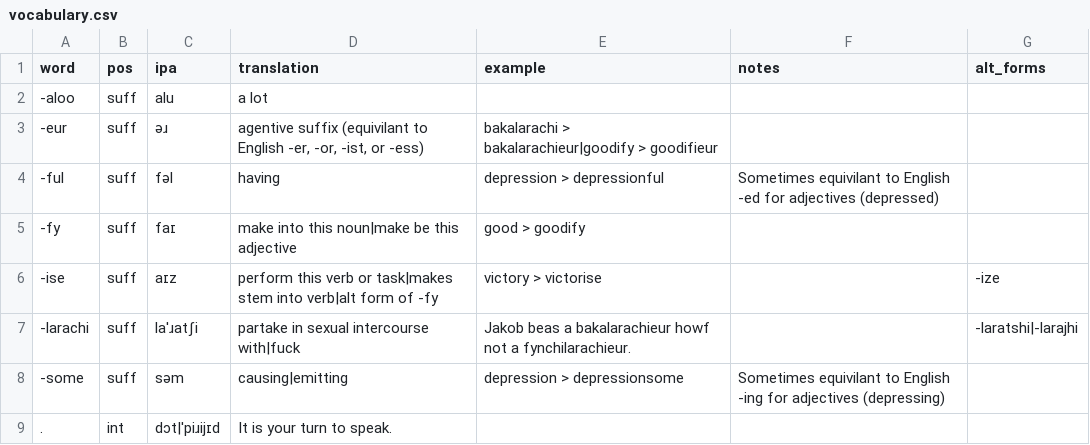
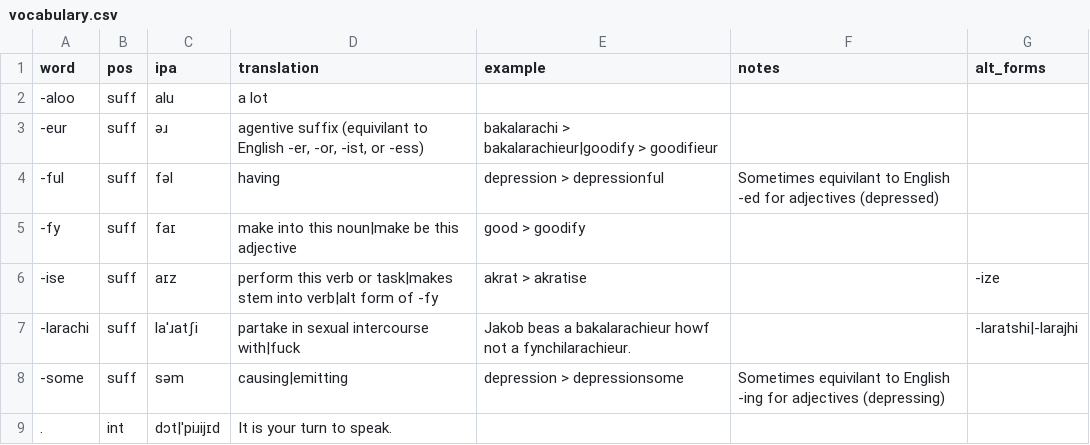
Before and after one commit to SeriousGuy888/Billzonian, a CSV file: vocabulary.csv, drawn as a sheet; only a part is shown.

Commit message:
update -ise suffix

```diff
--- a/vocabulary.csv
+++ b/vocabulary.csv
@@ -5,3 +5,3 @@
 -fy,suff,faɪ,make into this noun|make be this adjective,good > goodify,,
--ise,suff,aɪz,perform this verb or task|makes stem into verb|alt form of -fy,victory > victorise,,-ize
+-ise,suff,aɪz,perform this verb or task|makes stem into verb|alt form of -fy,akrat > akratise,,-ize
 -larachi,suff,laˈɹatʃi,partake in sexual intercourse with|fuck,Jakob beas a bakalarachieur howf not a fynchilarachieur.,,-laratshi|-larajhi
```
